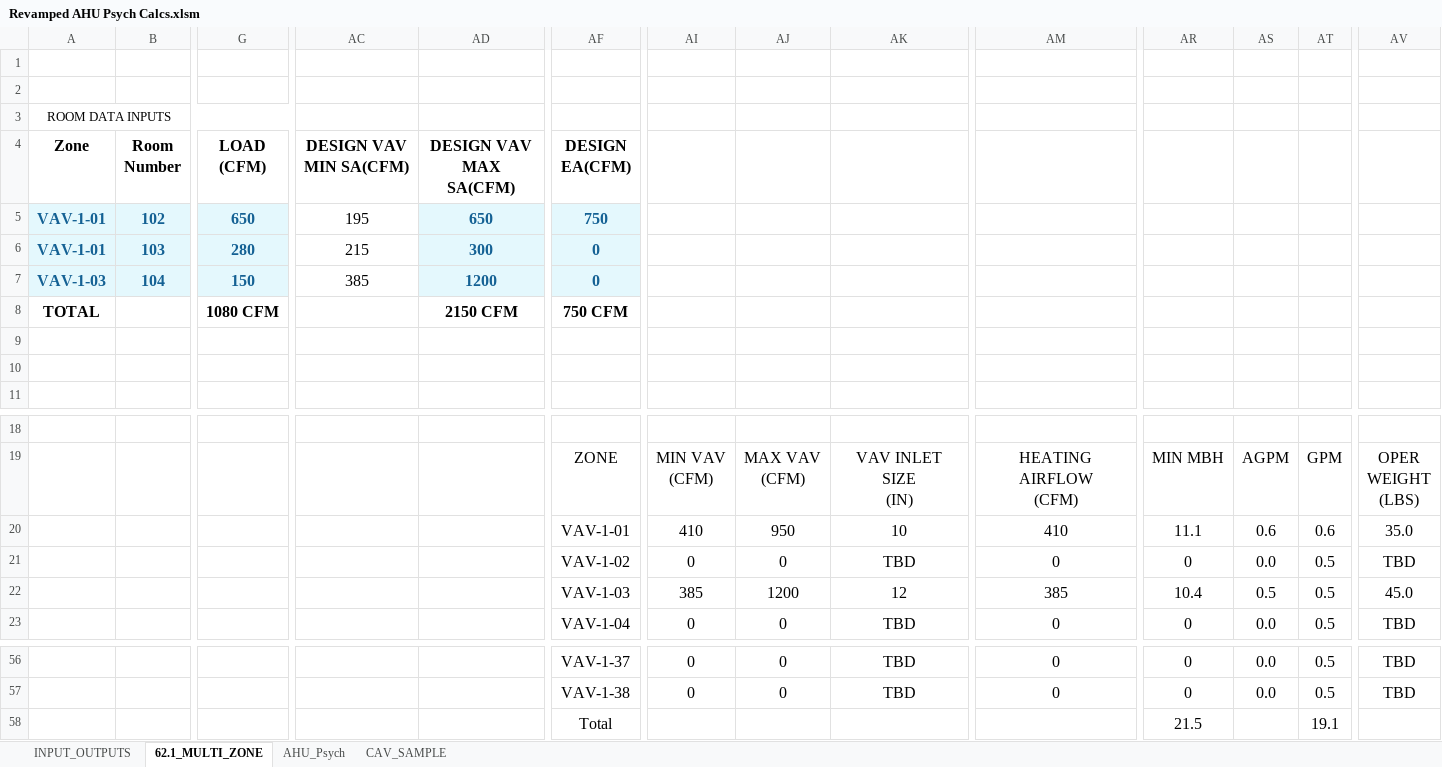
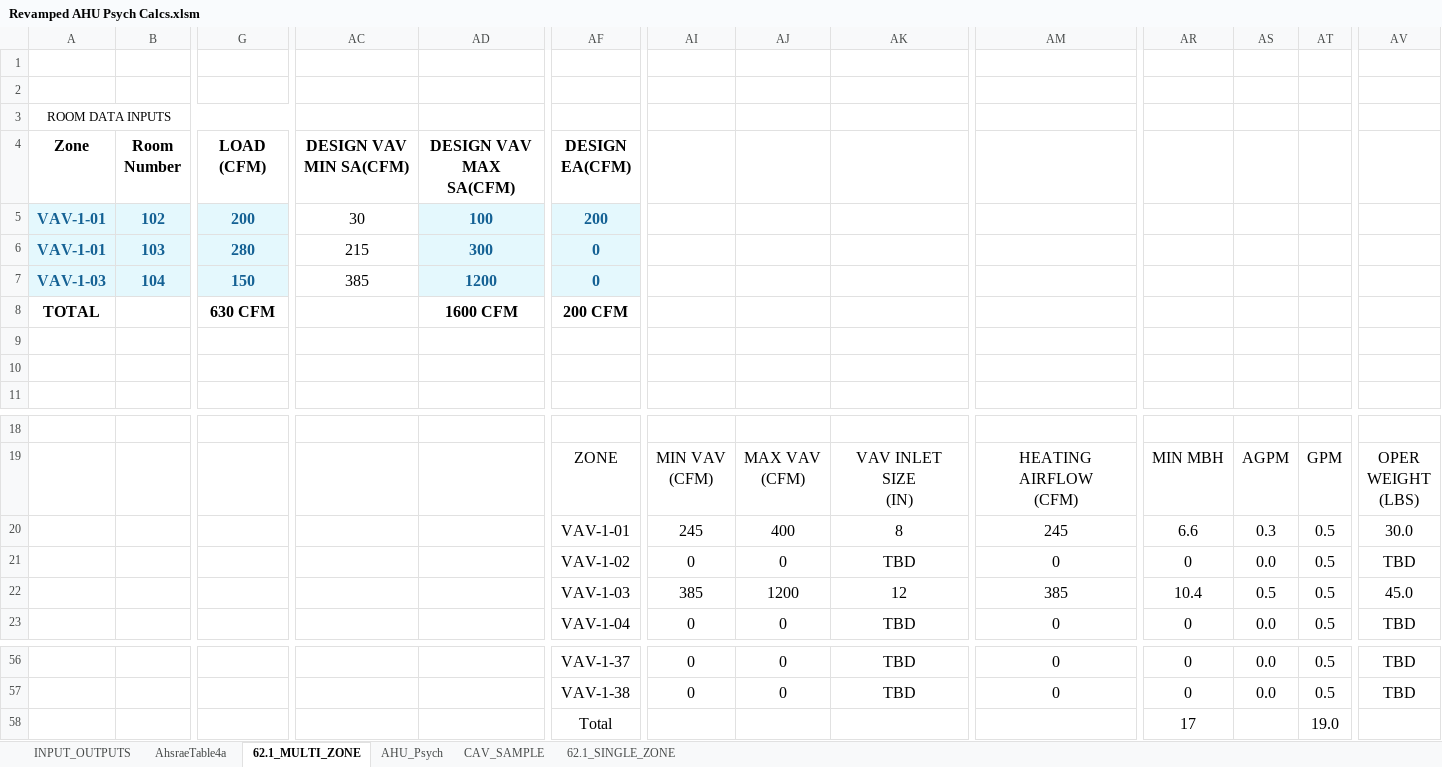
Before and after one commit to Rushikeshh-patil/PsychroCalc, an Excel workbook: Revamped AHU Psych Calcs.xlsm, sheet 62.1_MULTI_ZONE, drawn as a sheet; only a part is shown, gaps mark what is left out; values as stored, in another font and other column widths than the file's, no borders; table styles not drawn; removed rows and columns are numbered as before the commit, all else as after; rows hold the shown columns only; the diff names each change by its address in the sheet, - before the commit and + after, or states it on an @@ line.

```diff
--- a/Revamped AHU Psych Calcs.xlsm (sheet 62.1_MULTI_ZONE)
+++ b/Revamped AHU Psych Calcs.xlsm (sheet 62.1_MULTI_ZONE)
@@ sheet tab unhidden: AhsraeTable4a @@
@@ sheet tab unhidden: 62.1_SINGLE_ZONE @@
-G5 (LOAD (CFM)): 650
+G5 (LOAD (CFM)): 200
-AC5 (DESIGN VAV MIN SA(CFM)): 195
+AC5 (DESIGN VAV MIN SA(CFM)): 30
-AD5 (DESIGN VAV MAX SA(CFM)): 650
+AD5 (DESIGN VAV MAX SA(CFM)): 100
-AF5 (DESIGN EA(CFM)): 750
+AF5 (DESIGN EA(CFM)): 200
-G8 (LOAD (CFM)): 1080 CFM
+G8 (LOAD (CFM)): 630 CFM
-AD8 (DESIGN VAV MAX SA(CFM)): 2150 CFM
+AD8 (DESIGN VAV MAX SA(CFM)): 1600 CFM
-AF8 (DESIGN EA(CFM)): 750 CFM
+AF8 (DESIGN EA(CFM)): 200 CFM
-AI20: 410
+AI20: 245
-AJ20: 950
+AJ20: 400
-AK20: 10
+AK20: 8
-AM20: 410
+AM20: 245
-AR20: 11.1
+AR20: 6.6
-AS20: 0.6
+AS20: 0.3
-AT20: 0.6
+AT20: 0.5
-AV20: 35.0
+AV20: 30.0
-row 58:  |  |  |  |  | Total |  |  |  |  | 21.5 |  | 19.1
+row 58:  |  |  |  |  | Total |  |  |  |  | 17 |  | 19.0
```
